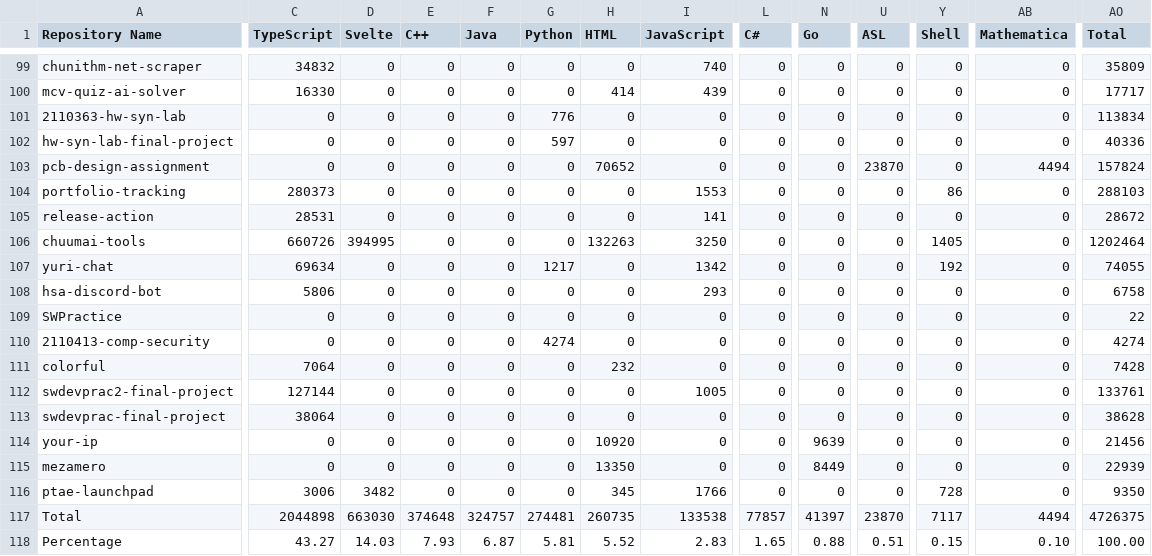
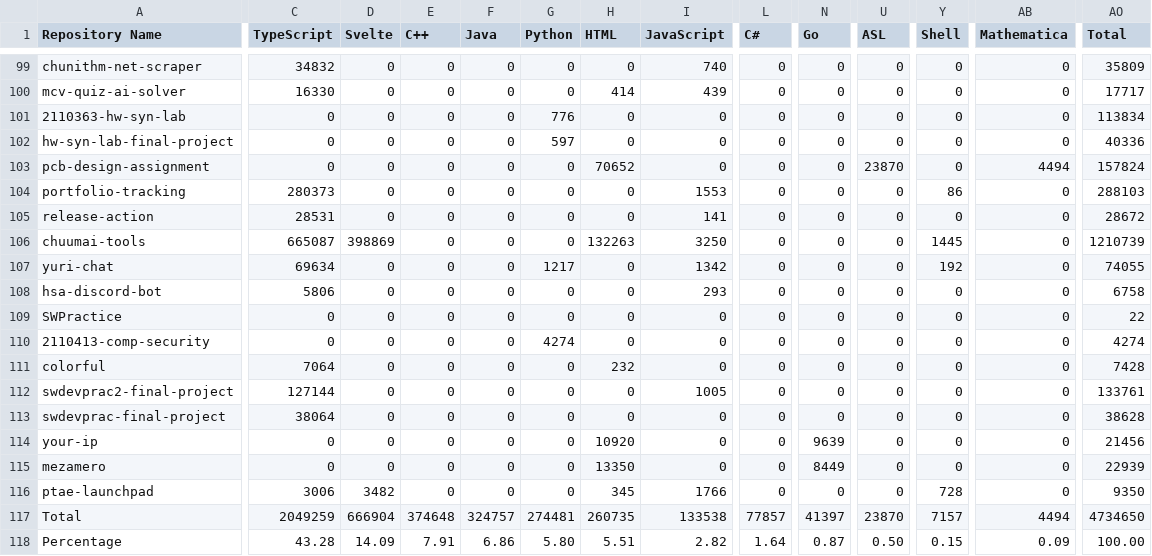
Before and after one commit to leomotors/leomotors, a CSV file: generated/lang.csv, drawn as a sheet; only a part is shown, gaps mark what is left out; the diff names each change by its address in the sheet, - before the commit and + after, or states it on an @@ line.

```diff
--- a/generated/lang.csv
+++ b/generated/lang.csv
-C106 (TypeScript): 660726
+C106 (TypeScript): 665087
-D106 (Svelte): 394995
+D106 (Svelte): 398869
-Y106 (Shell): 1405
+Y106 (Shell): 1445
-AO106 (Total): 1202464
+AO106 (Total): 1210739
-C117 (TypeScript): 2044898
+C117 (TypeScript): 2049259
-D117 (Svelte): 663030
+D117 (Svelte): 666904
-Y117 (Shell): 7117
+Y117 (Shell): 7157
-AO117 (Total): 4726375
+AO117 (Total): 4734650
-C118 (TypeScript): 43.27
+C118 (TypeScript): 43.28
-D118 (Svelte): 14.03
+D118 (Svelte): 14.09
-E118 (C++): 7.93
+E118 (C++): 7.91
-F118 (Java): 6.87
+F118 (Java): 6.86
-G118 (Python): 5.81
+G118 (Python): 5.80
-H118 (HTML): 5.52
+H118 (HTML): 5.51
-I118 (JavaScript): 2.83
+I118 (JavaScript): 2.82
-L118 (C#): 1.65
+L118 (C#): 1.64
-N118 (Go): 0.88
+N118 (Go): 0.87
-U118 (ASL): 0.51
+U118 (ASL): 0.50
-AB118 (Mathematica): 0.10
+AB118 (Mathematica): 0.09
```
Also changed, not shown: 3 other files.
